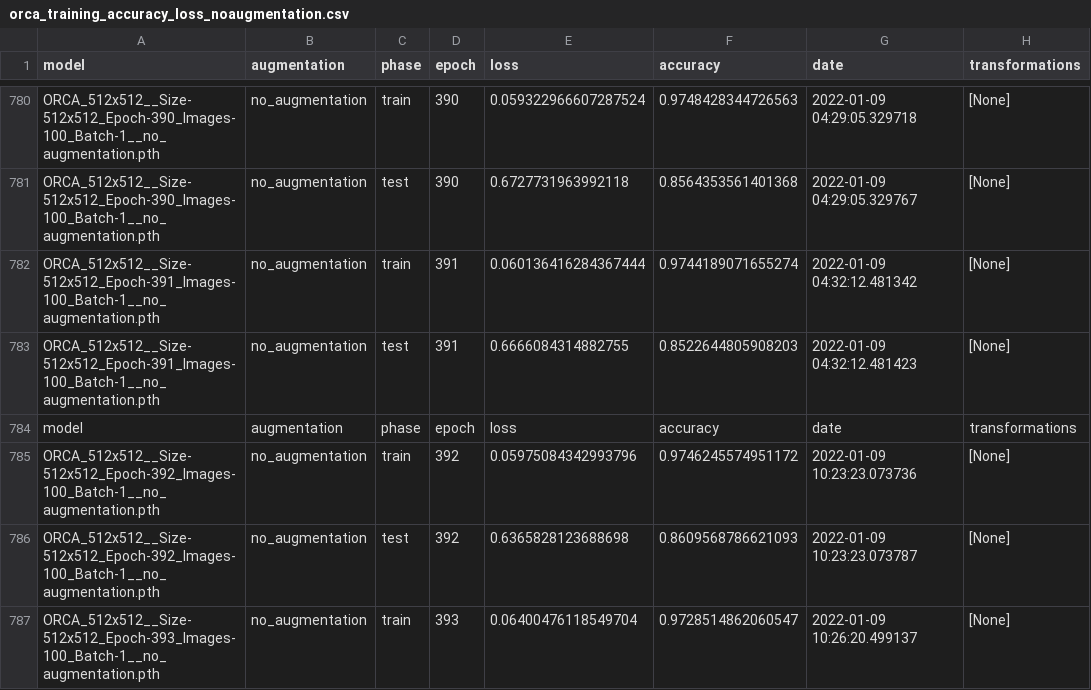
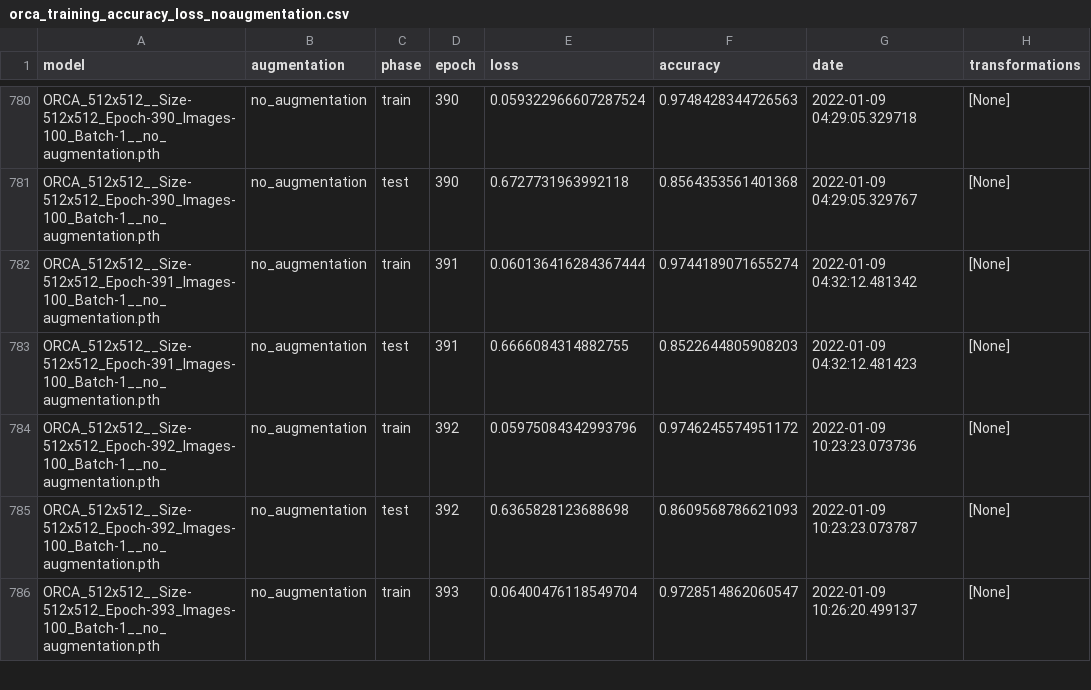
Before and after one commit to dalifreire/tumor_regions_segmentation, a CSV file: datasets/ORCA_512x512/training/orca_training_accuracy_loss_noaugmentation.csv, drawn as a sheet; only a part is shown, gaps mark what is left out.

Commit message:
color augmentation training

```diff
--- a/datasets/ORCA_512x512/training/orca_training_accuracy_loss_noaugmentation.csv
+++ b/datasets/ORCA_512x512/training/orca_training_accuracy_loss_noaugmentation.csv
@@ -783,3 +783,2 @@ ORCA_512x512__Size-512x512_Epoch-391_Images-100_Batch-1__no_augmentation.pth,no_
 ORCA_512x512__Size-512x512_Epoch-391_Images-100_Batch-1__no_augmentation.pth,no_augmentation,test,391,0.6666084314882755,0.8522644805908203,2022-01-09 04:32:12.481423,[None]
-model,augmentation,phase,epoch,loss,accuracy,date,transformations
 ORCA_512x512__Size-512x512_Epoch-392_Images-100_Batch-1__no_augmentation.pth,no_augmentation,train,392,0.05975084342993796,0.9746245574951172,2022-01-09 10:23:23.073736,[None]
```
Also changed, not shown: 1 other file.
